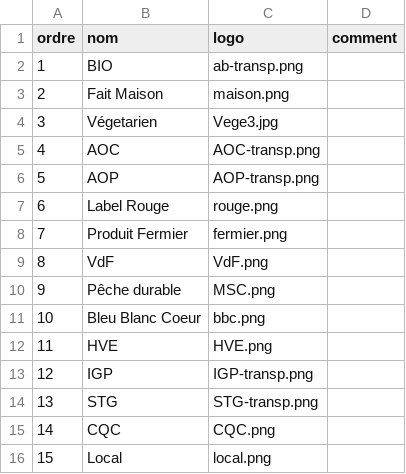
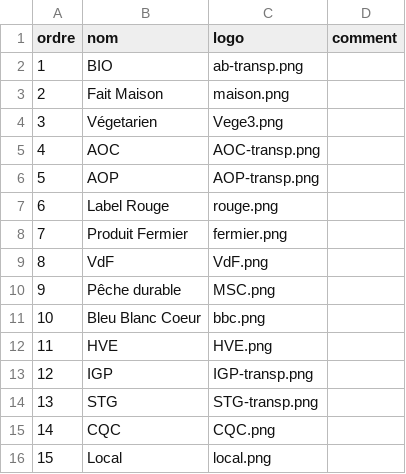
Before and after one commit to GIP-RECIA/menu-cantine-web-service, a CSV file: src/main/resources/labels.csv, drawn as a sheet.

```diff
--- a/src/main/resources/labels.csv
+++ b/src/main/resources/labels.csv
@@ -3,3 +3,3 @@ ordre; nom; logo; comment
 2; Fait Maison; maison.png;
-3; Végetarien; Vege3.jpg;
+3; Végetarien; Vege3.png;
 4; AOC; AOC-transp.png;
```
Also changed, not shown: 8 other files.
